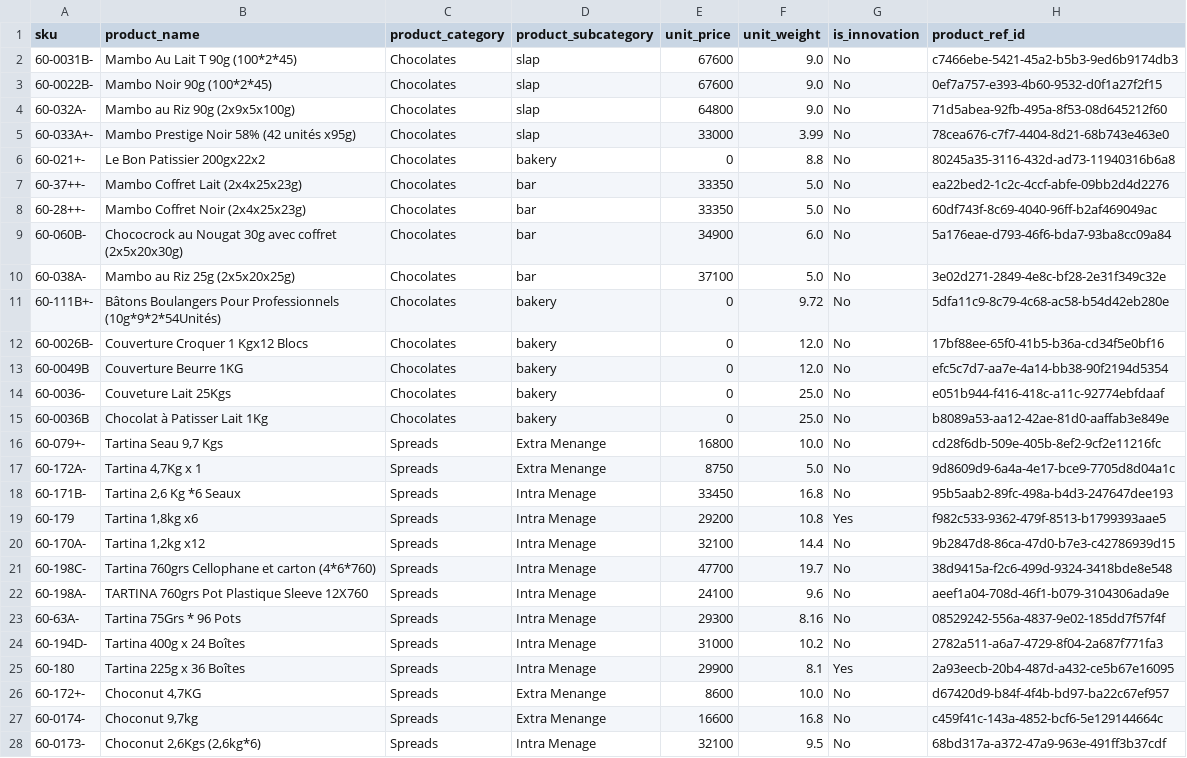
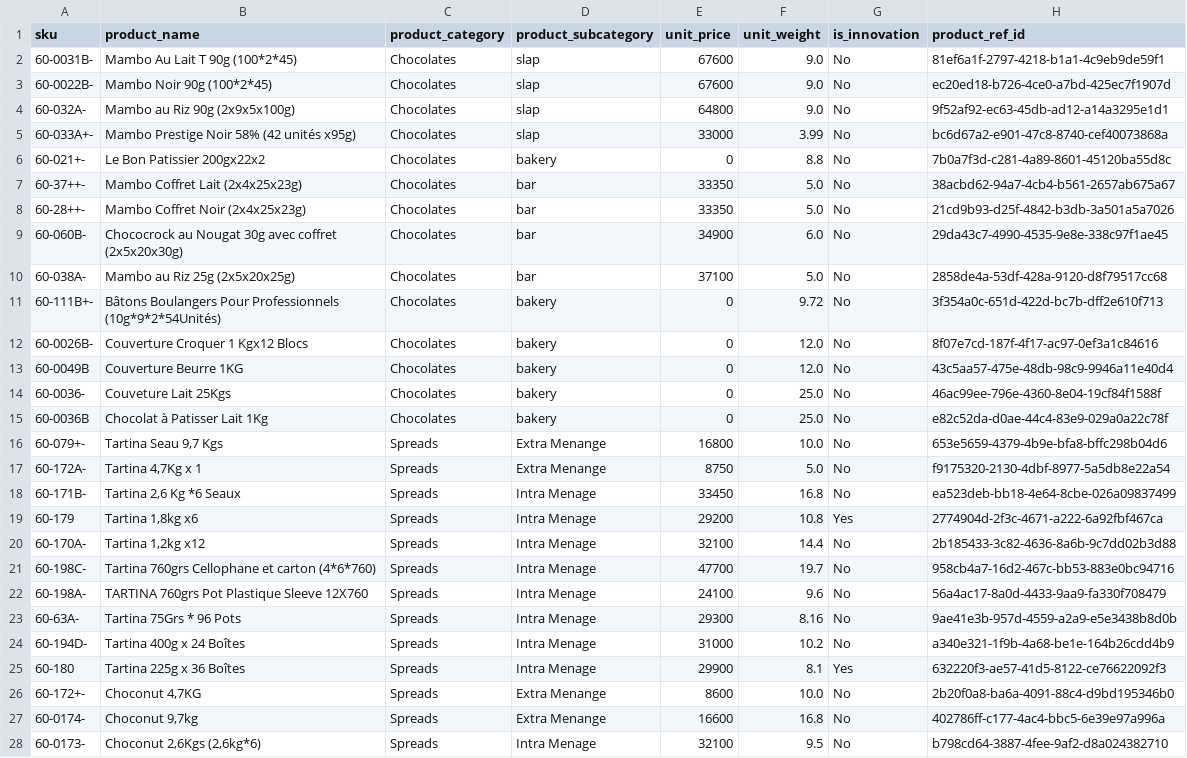
Before and after one commit to Zortelecom/Sales-analytics-platform, a CSV file: sqlmesh/seeds/products_data.csv, drawn as a sheet; only a part is shown; the diff covers the shown part only; the diff names each change by its address in the sheet, - before the commit and + after, or states it on an @@ line.

Commit message:
Adding data quality check in sqlmesh and data_quality asset in dagster

```diff
--- a/sqlmesh/seeds/products_data.csv
+++ b/sqlmesh/seeds/products_data.csv
-H2 (product_ref_id): c7466ebe-5421-45a2-b5b3-9ed6b9174db3
+H2 (product_ref_id): 81ef6a1f-2797-4218-b1a1-4c9eb9de59f1
-H3 (product_ref_id): 0ef7a757-e393-4b60-9532-d0f1a27f2f15
+H3 (product_ref_id): ec20ed18-b726-4ce0-a7bd-425ec7f1907d
-H4 (product_ref_id): 71d5abea-92fb-495a-8f53-08d645212f60
+H4 (product_ref_id): 9f52af92-ec63-45db-ad12-a14a3295e1d1
-H5 (product_ref_id): 78cea676-c7f7-4404-8d21-68b743e463e0
+H5 (product_ref_id): bc6d67a2-e901-47c8-8740-cef40073868a
-H6 (product_ref_id): 80245a35-3116-432d-ad73-11940316b6a8
+H6 (product_ref_id): 7b0a7f3d-c281-4a89-8601-45120ba55d8c
-H7 (product_ref_id): ea22bed2-1c2c-4ccf-abfe-09bb2d4d2276
+H7 (product_ref_id): 38acbd62-94a7-4cb4-b561-2657ab675a67
-H8 (product_ref_id): 60df743f-8c69-4040-96ff-b2af469049ac
+H8 (product_ref_id): 21cd9b93-d25f-4842-b3db-3a501a5a7026
-H9 (product_ref_id): 5a176eae-d793-46f6-bda7-93ba8cc09a84
+H9 (product_ref_id): 29da43c7-4990-4535-9e8e-338c97f1ae45
-H10 (product_ref_id): 3e02d271-2849-4e8c-bf28-2e31f349c32e
+H10 (product_ref_id): 2858de4a-53df-428a-9120-d8f79517cc68
-H11 (product_ref_id): 5dfa11c9-8c79-4c68-ac58-b54d42eb280e
+H11 (product_ref_id): 3f354a0c-651d-422d-bc7b-dff2e610f713
-H12 (product_ref_id): 17bf88ee-65f0-41b5-b36a-cd34f5e0bf16
+H12 (product_ref_id): 8f07e7cd-187f-4f17-ac97-0ef3a1c84616
-H13 (product_ref_id): efc5c7d7-aa7e-4a14-bb38-90f2194d5354
+H13 (product_ref_id): 43c5aa57-475e-48db-98c9-9946a11e40d4
-H14 (product_ref_id): e051b944-f416-418c-a11c-92774ebfdaaf
+H14 (product_ref_id): 46ac99ee-796e-4360-8e04-19cf84f1588f
-H15 (product_ref_id): b8089a53-aa12-42ae-81d0-aaffab3e849e
+H15 (product_ref_id): e82c52da-d0ae-44c4-83e9-029a0a22c78f
-H16 (product_ref_id): cd28f6db-509e-405b-8ef2-9cf2e11216fc
+H16 (product_ref_id): 653e5659-4379-4b9e-bfa8-bffc298b04d6
-H17 (product_ref_id): 9d8609d9-6a4a-4e17-bce9-7705d8d04a1c
+H17 (product_ref_id): f9175320-2130-4dbf-8977-5a5db8e22a54
-H18 (product_ref_id): 95b5aab2-89fc-498a-b4d3-247647dee193
+H18 (product_ref_id): ea523deb-bb18-4e64-8cbe-026a09837499
-H19 (product_ref_id): f982c533-9362-479f-8513-b1799393aae5
+H19 (product_ref_id): 2774904d-2f3c-4671-a222-6a92fbf467ca
-H20 (product_ref_id): 9b2847d8-86ca-47d0-b7e3-c42786939d15
+H20 (product_ref_id): 2b185433-3c82-4636-8a6b-9c7dd02b3d88
-H21 (product_ref_id): 38d9415a-f2c6-499d-9324-3418bde8e548
+H21 (product_ref_id): 958cb4a7-16d2-467c-bb53-883e0bc94716
-H22 (product_ref_id): aeef1a04-708d-46f1-b079-3104306ada9e
+H22 (product_ref_id): 56a4ac17-8a0d-4433-9aa9-fa330f708479
-H23 (product_ref_id): 08529242-556a-4837-9e02-185dd7f57f4f
+H23 (product_ref_id): 9ae41e3b-957d-4559-a2a9-e5e3438b8d0b
-H24 (product_ref_id): 2782a511-a6a7-4729-8f04-2a687f771fa3
+H24 (product_ref_id): a340e321-1f9b-4a68-be1e-164b26cdd4b9
-H25 (product_ref_id): 2a93eecb-20b4-487d-a432-ce5b67e16095
+H25 (product_ref_id): 632220f3-ae57-41d5-8122-ce76622092f3
-H26 (product_ref_id): d67420d9-b84f-4f4b-bd97-ba22c67ef957
+H26 (product_ref_id): 2b20f0a8-ba6a-4091-88c4-d9bd195346b0
-H27 (product_ref_id): c459f41c-143a-4852-bcf6-5e129144664c
+H27 (product_ref_id): 402786ff-c177-4ac4-bbc5-6e39e97a996a
-H28 (product_ref_id): 68bd317a-a372-47a9-963e-491ff3b37cdf
+H28 (product_ref_id): b798cd64-3887-4fee-9af2-d8a024382710
```
Also changed, not shown: 7 added rows and 35 edited cells elsewhere in this file, sqlmesh/seeds/clientSD_data.csv, sqlmesh/seeds/salesteam_data.csv, 40 other files.
